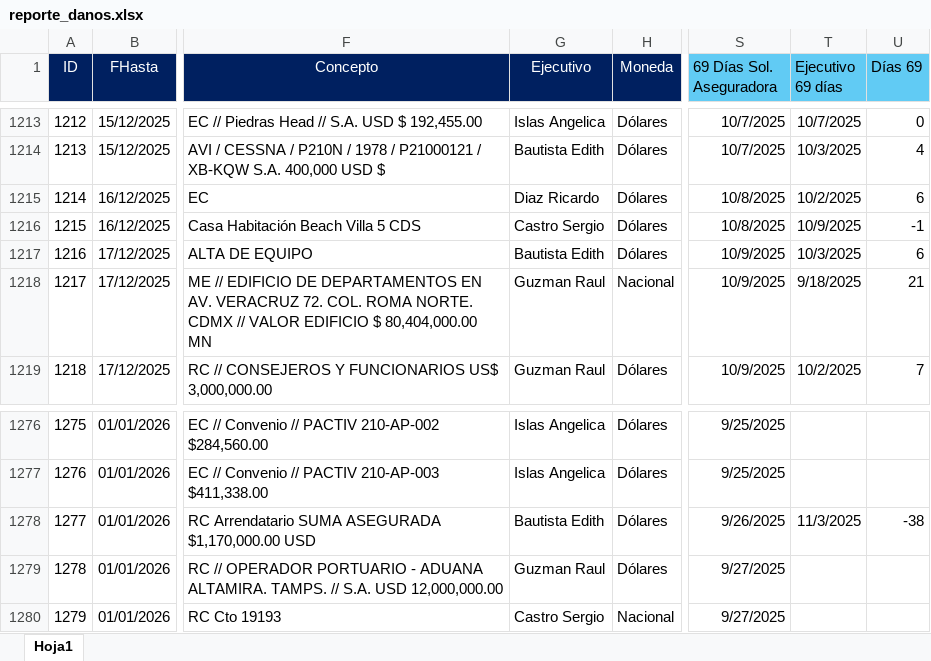
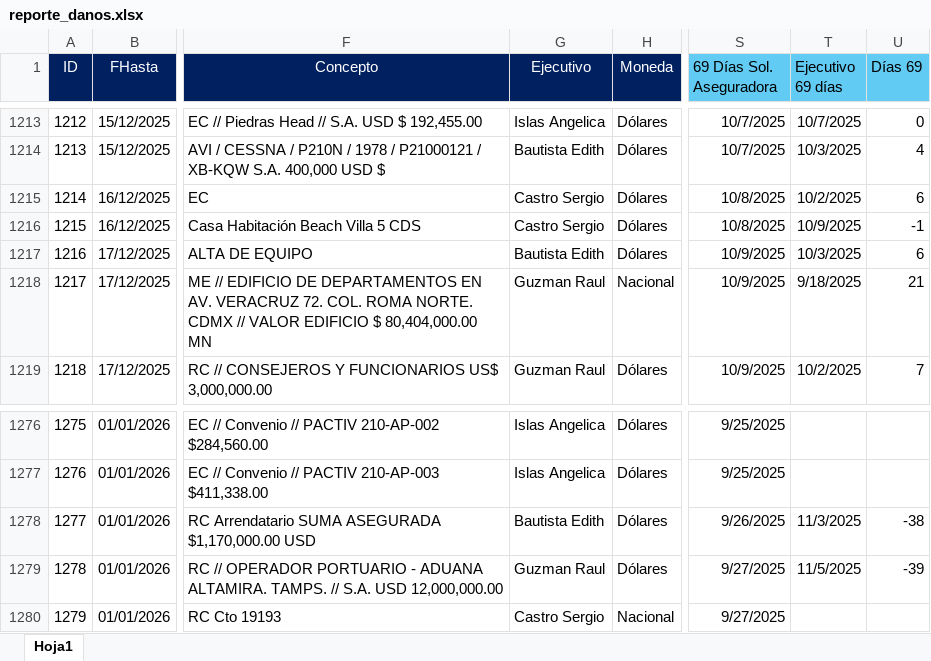
Before and after one commit to lair65/dashboard-danos-seguimiento, an Excel workbook: reporte_danos.xlsx, sheet Hoja1, drawn as a sheet; only a part is shown, gaps mark what is left out; values as stored, in another font and other column widths than the file's, no borders; the diff covers the shown part only; the diff names each change by its address in the sheet, - before the commit and + after, or states it on an @@ line.

```diff
--- a/reporte_danos.xlsx (sheet Hoja1)
+++ b/reporte_danos.xlsx (sheet Hoja1)
-G1215 (Ejecutivo): Diaz Ricardo
+G1215 (Ejecutivo): Castro Sergio
-T1279 (Ejecutivo 69 días): (empty)
+T1279 (Ejecutivo 69 días): 11/5/2025
-U1279 (Días 69): (empty)
+U1279 (Días 69): -39
```
Also changed, not shown: 39 edited cells and cell formats elsewhere in this sheet.
